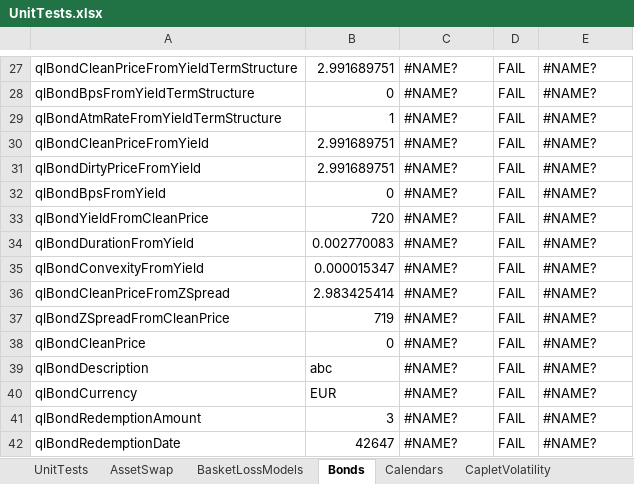
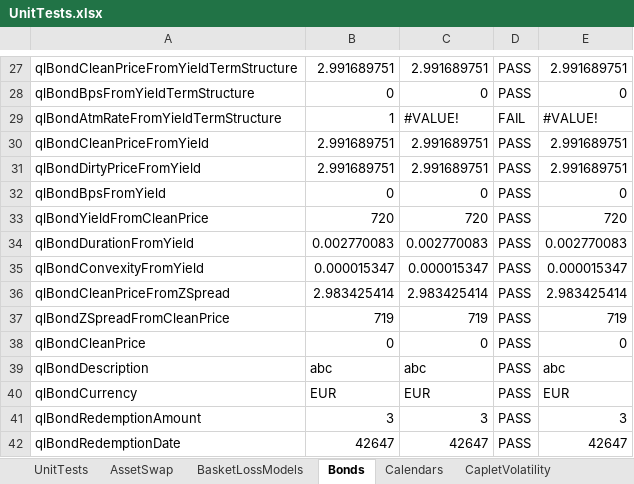
Before and after one commit to eehlers/QuantLibXL, an Excel workbook: UnitTests/UnitTests.xlsx, sheet Bonds, drawn as a sheet; only a part is shown, gaps mark what is left out; values as stored, in another font and other column widths than the file's, no cell formats; the diff covers the shown part only; the diff names each change by its address in the sheet, - before the commit and + after, or states it on an @@ line.

Commit message:
export bond functions to excel (584/1114)

```diff
--- a/UnitTests/UnitTests.xlsx (sheet Bonds)
+++ b/UnitTests/UnitTests.xlsx (sheet Bonds)
-C27: #NAME?
+C27: 2.991689751
-D27:D28: FAIL
+D27:D28: PASS
-E27: #NAME?
+E27: 2.991689751
-C28: #NAME?
+C28: 0
-E28: #NAME?
+E28: 0
-C29: #NAME?
+C29: #VALUE!
-E29: #NAME?
+E29: #VALUE!
-C30:C31: #NAME?
+C30:C31: 2.991689751
-D30:D42: FAIL
+D30:D42: PASS
-E30:E31: #NAME?
+E30:E31: 2.991689751
-C32: #NAME?
+C32: 0
-E32: #NAME?
+E32: 0
-C33: #NAME?
+C33: 720
-E33: #NAME?
+E33: 720
-C34: #NAME?
+C34: 0.002770083
-E34: #NAME?
+E34: 0.002770083
-C35: #NAME?
+C35: 0.000015347
-E35: #NAME?
+E35: 0.000015347
-C36: #NAME?
+C36: 2.983425414
-E36: #NAME?
+E36: 2.983425414
-C37: #NAME?
+C37: 719
-E37: #NAME?
+E37: 719
-C38: #NAME?
+C38: 0
-E38: #NAME?
+E38: 0
-C39: #NAME?
+C39: abc
-E39: #NAME?
+E39: abc
-C40: #NAME?
+C40: EUR
-E40: #NAME?
+E40: EUR
-C41: #NAME?
+C41: 3
-E41: #NAME?
+E41: 3
-C42: #NAME?
+C42: 42647
-E42: #NAME?
+E42: 42647
```
Also changed, not shown: 100 edited cells elsewhere in this sheet, sheet UnitTests, sheet RateHelpers, cell formats, 3 other files.
